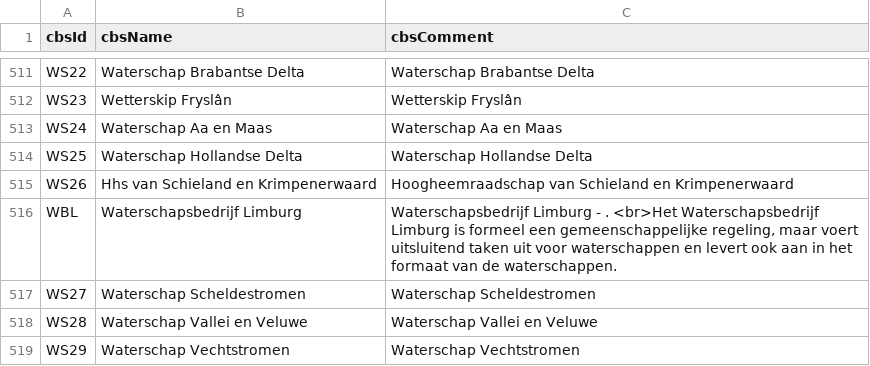
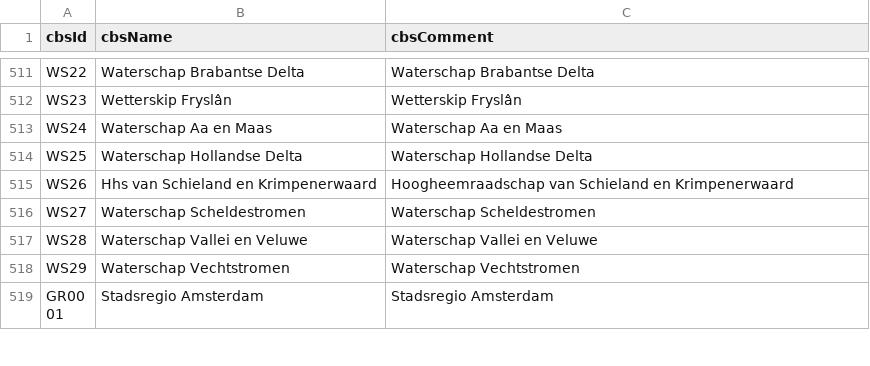
Before and after one commit to openstate/datasets, a CSV file: osn/sources/cbs/source-cbs.csv, drawn as a sheet; only a part is shown, gaps mark what is left out; the shorter side is filled out with more unchanged rows; the diff names each change by its address in the sheet, - before the commit and + after, or states it on an @@ line.

Commit message:
Removed wrong value WBL (should be WS89)

```diff
--- a/osn/sources/cbs/source-cbs.csv
+++ b/osn/sources/cbs/source-cbs.csv
-row 516: WBL | Waterschapsbedrijf Limburg | Waterschapsbedrijf Limburg - . <br>Het Waterschapsbedrijf Limburg is formeel een gemeenschappelijke regeling, maar voert uitsluitend taken uit voor waterschappen en levert ook aan in het formaat van de waterschappen.
```
